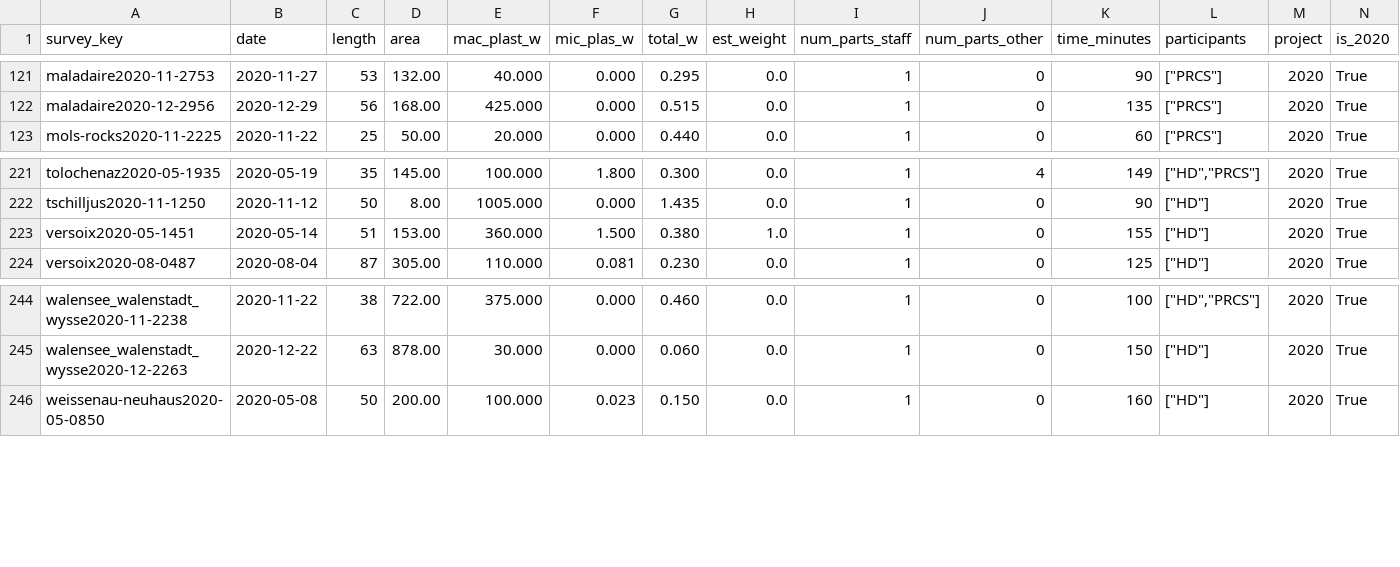
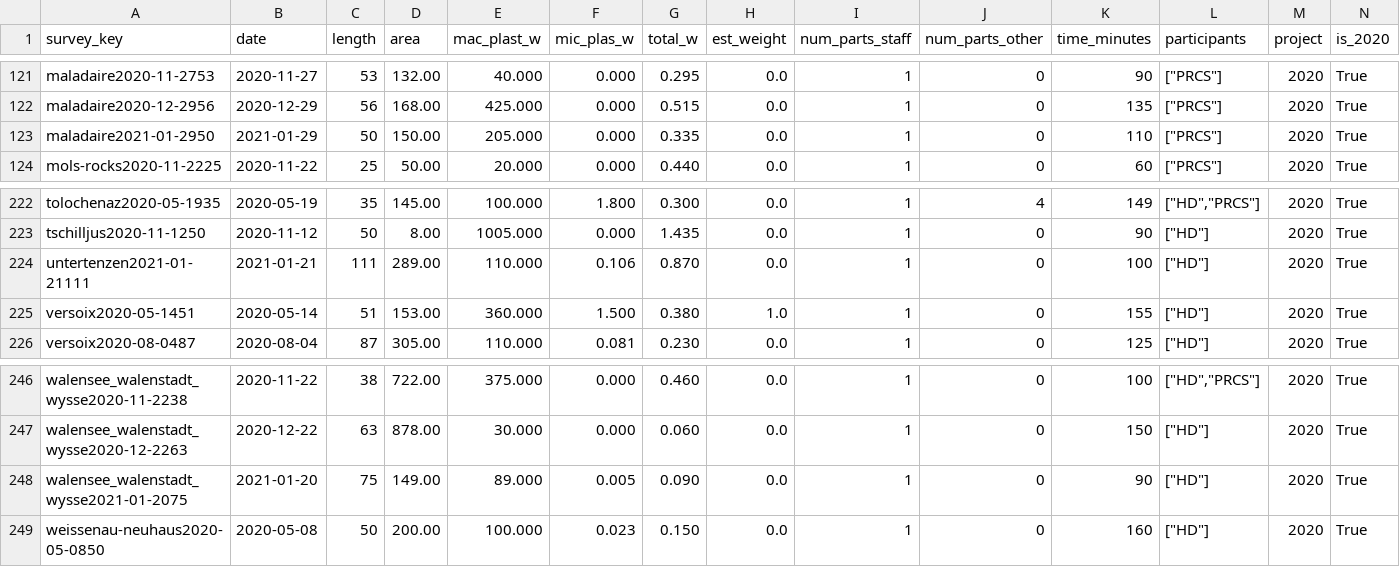
Before and after one commit to hammerdirt-analyst/iqals, a CSV file: resources/surveydata/dims_data.csv, drawn as a sheet; only a part is shown, gaps mark what is left out; rows hold the shown columns only; the diff names each change by its address in the sheet, - before the commit and + after, or states it on an @@ line.

```diff
--- a/resources/surveydata/dims_data.csv
+++ b/resources/surveydata/dims_data.csv
+row 123: maladaire2021-01-2950 | 2021-01-29 | 50 | 150.00 | 205.000 | 0.000 | 0.335 | 0.0 | 1 | 0 | 110 | ["PRCS"] | 2020 | True
+row 224: untertenzen2021-01-21111 | 2021-01-21 | 111 | 289.00 | 110.000 | 0.106 | 0.870 | 0.0 | 1 | 0 | 100 | ["HD"] | 2020 | True
+row 248: walensee_walenstadt_wysse2021-01-2075 | 2021-01-20 | 75 | 149.00 | 89.000 | 0.005 | 0.090 | 0.0 | 1 | 0 | 90 | ["HD"] | 2020 | True
```
Also changed, not shown: 17 other files.
